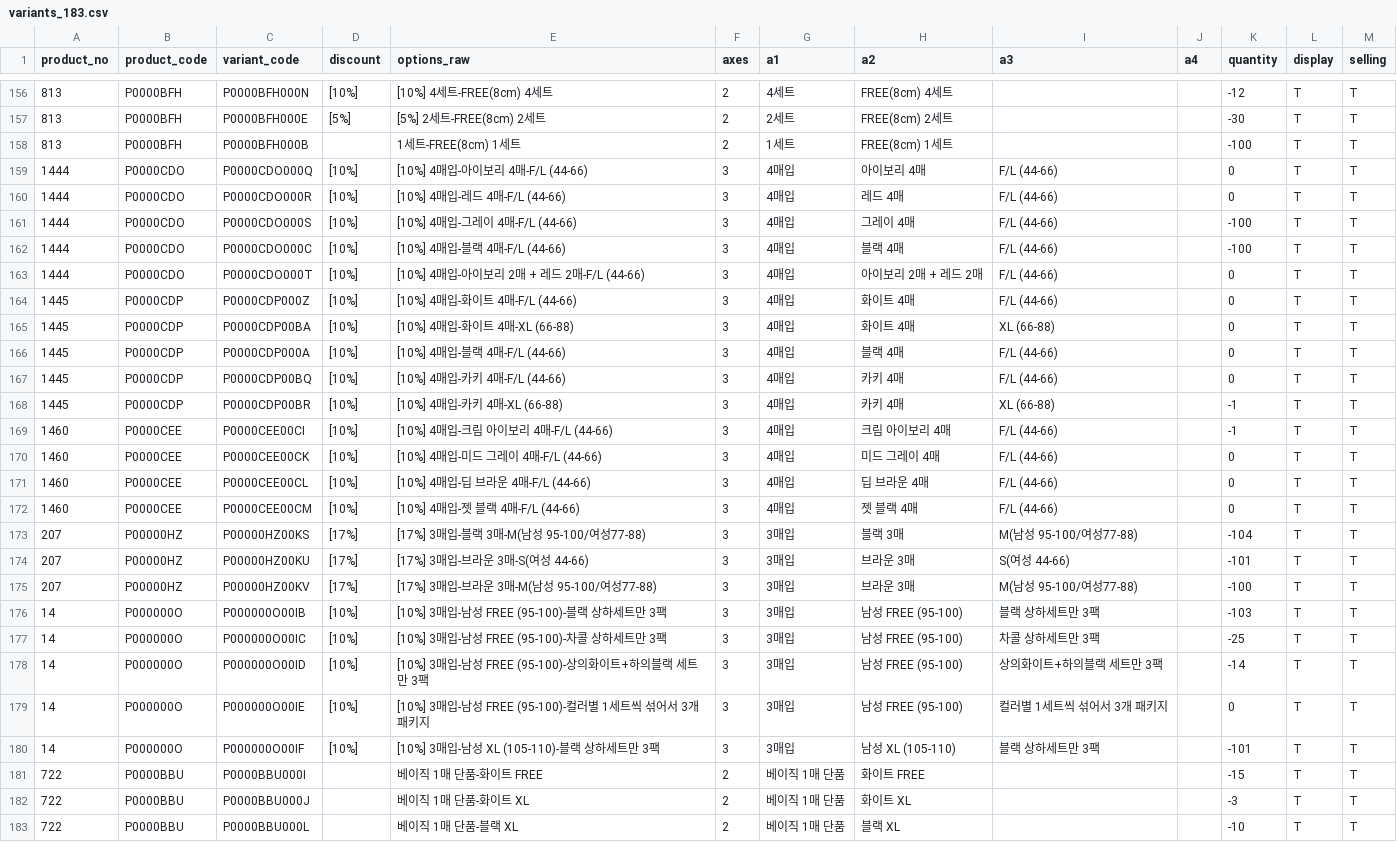
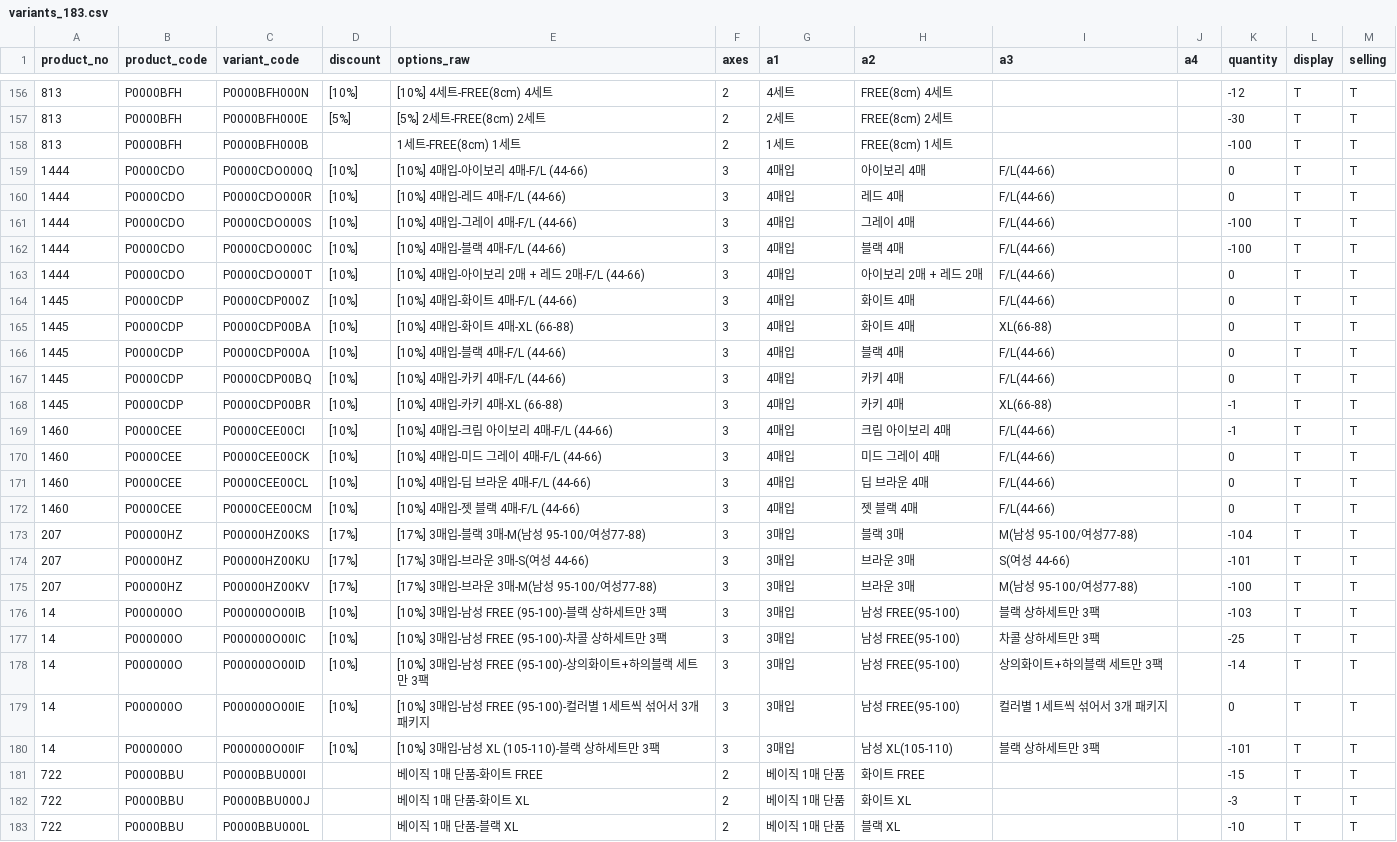
Before and after one commit to bokominw-source/marn5, a CSV file: data/variants_183.csv, drawn as a sheet; only a part is shown, gaps mark what is left out; the diff covers the shown part only.

```diff
--- a/data/variants_183.csv
+++ b/data/variants_183.csv
@@ -158,16 +158,16 @@
 813,P0000BFH,P0000BFH000B,,1세트-FREE(8cm) 1세트,2,1세트,FREE(8cm) 1세트,,,-100,T,T
-1444,P0000CDO,P0000CDO000Q,[10%],[10%] 4매입-아이보리 4매-F/L (44-66),3,4매입,아이보리 4매,F/L (44-66),,0,T,T
-1444,P0000CDO,P0000CDO000R,[10%],[10%] 4매입-레드 4매-F/L (44-66),3,4매입,레드 4매,F/L (44-66),,0,T,T
-1444,P0000CDO,P0000CDO000S,[10%],[10%] 4매입-그레이 4매-F/L (44-66),3,4매입,그레이 4매,F/L (44-66),,-100,T,T
-1444,P0000CDO,P0000CDO000C,[10%],[10%] 4매입-블랙 4매-F/L (44-66),3,4매입,블랙 4매,F/L (44-66),,-100,T,T
-1444,P0000CDO,P0000CDO000T,[10%],[10%] 4매입-아이보리 2매 + 레드 2매-F/L (44-66),3,4매입,아이보리 2매 + 레드 2매,F/L (44-66),,0,T,T
-1445,P0000CDP,P0000CDP000Z,[10%],[10%] 4매입-화이트 4매-F/L (44-66),3,4매입,화이트 4매,F/L (44-66),,0,T,T
-1445,P0000CDP,P0000CDP00BA,[10%],[10%] 4매입-화이트 4매-XL (66-88),3,4매입,화이트 4매,XL (66-88),,0,T,T
-1445,P0000CDP,P0000CDP000A,[10%],[10%] 4매입-블랙 4매-F/L (44-66),3,4매입,블랙 4매,F/L (44-66),,0,T,T
-1445,P0000CDP,P0000CDP00BQ,[10%],[10%] 4매입-카키 4매-F/L (44-66),3,4매입,카키 4매,F/L (44-66),,0,T,T
-1445,P0000CDP,P0000CDP00BR,[10%],[10%] 4매입-카키 4매-XL (66-88),3,4매입,카키 4매,XL (66-88),,-1,T,T
-1460,P0000CEE,P0000CEE00CI,[10%],[10%] 4매입-크림 아이보리 4매-F/L (44-66),3,4매입,크림 아이보리 4매,F/L (44-66),,-1,T,T
-1460,P0000CEE,P0000CEE00CK,[10%],[10%] 4매입-미드 그레이 4매-F/L (44-66),3,4매입,미드 그레이 4매,F/L (44-66),,0,T,T
-1460,P0000CEE,P0000CEE00CL,[10%],[10%] 4매입-딥 브라운 4매-F/L (44-66),3,4매입,딥 브라운 4매,F/L (44-66),,0,T,T
-1460,P0000CEE,P0000CEE00CM,[10%],[10%] 4매입-젯 블랙 4매-F/L (44-66),3,4매입,젯 블랙 4매,F/L (44-66),,0,T,T
+1444,P0000CDO,P0000CDO000Q,[10%],[10%] 4매입-아이보리 4매-F/L (44-66),3,4매입,아이보리 4매,F/L(44-66),,0,T,T
+1444,P0000CDO,P0000CDO000R,[10%],[10%] 4매입-레드 4매-F/L (44-66),3,4매입,레드 4매,F/L(44-66),,0,T,T
+1444,P0000CDO,P0000CDO000S,[10%],[10%] 4매입-그레이 4매-F/L (44-66),3,4매입,그레이 4매,F/L(44-66),,-100,T,T
+1444,P0000CDO,P0000CDO000C,[10%],[10%] 4매입-블랙 4매-F/L (44-66),3,4매입,블랙 4매,F/L(44-66),,-100,T,T
+1444,P0000CDO,P0000CDO000T,[10%],[10%] 4매입-아이보리 2매 + 레드 2매-F/L (44-66),3,4매입,아이보리 2매 + 레드 2매,F/L(44-66),,0,T,T
+1445,P0000CDP,P0000CDP000Z,[10%],[10%] 4매입-화이트 4매-F/L (44-66),3,4매입,화이트 4매,F/L(44-66),,0,T,T
+1445,P0000CDP,P0000CDP00BA,[10%],[10%] 4매입-화이트 4매-XL (66-88),3,4매입,화이트 4매,XL(66-88),,0,T,T
+1445,P0000CDP,P0000CDP000A,[10%],[10%] 4매입-블랙 4매-F/L (44-66),3,4매입,블랙 4매,F/L(44-66),,0,T,T
+1445,P0000CDP,P0000CDP00BQ,[10%],[10%] 4매입-카키 4매-F/L (44-66),3,4매입,카키 4매,F/L(44-66),,0,T,T
+1445,P0000CDP,P0000CDP00BR,[10%],[10%] 4매입-카키 4매-XL (66-88),3,4매입,카키 4매,XL(66-88),,-1,T,T
+1460,P0000CEE,P0000CEE00CI,[10%],[10%] 4매입-크림 아이보리 4매-F/L (44-66),3,4매입,크림 아이보리 4매,F/L(44-66),,-1,T,T
+1460,P0000CEE,P0000CEE00CK,[10%],[10%] 4매입-미드 그레이 4매-F/L (44-66),3,4매입,미드 그레이 4매,F/L(44-66),,0,T,T
+1460,P0000CEE,P0000CEE00CL,[10%],[10%] 4매입-딥 브라운 4매-F/L (44-66),3,4매입,딥 브라운 4매,F/L(44-66),,0,T,T
+1460,P0000CEE,P0000CEE00CM,[10%],[10%] 4매입-젯 블랙 4매-F/L (44-66),3,4매입,젯 블랙 4매,F/L(44-66),,0,T,T
 207,P00000HZ,P00000HZ00KS,[17%],[17%] 3매입-블랙 3매-M(남성 95-100/여성77-88),3,3매입,블랙 3매,M(남성 95-100/여성77-88),,-104,T,T
@@ -175,7 +175,7 @@
 207,P00000HZ,P00000HZ00KV,[17%],[17%] 3매입-브라운 3매-M(남성 95-100/여성77-88),3,3매입,브라운 3매,M(남성 95-100/여성77-88),,-100,T,T
-14,P000000O,P000000O00IB,[10%],[10%] 3매입-남성 FREE (95-100)-블랙 상하세트만 3팩,3,3매입,남성 FREE (95-100),블랙 상하세트만 3팩,,-103,T,T
-14,P000000O,P000000O00IC,[10%],[10%] 3매입-남성 FREE (95-100)-차콜 상하세트만 3팩,3,3매입,남성 FREE (95-100),차콜 상하세트만 3팩,,-25,T,T
-14,P000000O,P000000O00ID,[10%],[10%] 3매입-남성 FREE (95-100)-상의화이트+하의블랙 세트만 3팩,3,3매입,남성 FREE (95-100),상의화이트+하의블랙 세트만 3팩,,-14,T,T
-14,P000000O,P000000O00IE,[10%],[10%] 3매입-남성 FREE (95-100)-컬러별 1세트씩 섞어서 3개 패키지,3,3매입,남성 FREE (95-100),컬러별 1세트씩 섞어서 3개 패키지,,0,T,T
-14,P000000O,P000000O00IF,[10%],[10%] 3매입-남성 XL (105-110)-블랙 상하세트만 3팩,3,3매입,남성 XL (105-110),블랙 상하세트만 3팩,,-101,T,T
+14,P000000O,P000000O00IB,[10%],[10%] 3매입-남성 FREE (95-100)-블랙 상하세트만 3팩,3,3매입,남성 FREE(95-100),블랙 상하세트만 3팩,,-103,T,T
+14,P000000O,P000000O00IC,[10%],[10%] 3매입-남성 FREE (95-100)-차콜 상하세트만 3팩,3,3매입,남성 FREE(95-100),차콜 상하세트만 3팩,,-25,T,T
+14,P000000O,P000000O00ID,[10%],[10%] 3매입-남성 FREE (95-100)-상의화이트+하의블랙 세트만 3팩,3,3매입,남성 FREE(95-100),상의화이트+하의블랙 세트만 3팩,,-14,T,T
+14,P000000O,P000000O00IE,[10%],[10%] 3매입-남성 FREE (95-100)-컬러별 1세트씩 섞어서 3개 패키지,3,3매입,남성 FREE(95-100),컬러별 1세트씩 섞어서 3개 패키지,,0,T,T
+14,P000000O,P000000O00IF,[10%],[10%] 3매입-남성 XL (105-110)-블랙 상하세트만 3팩,3,3매입,남성 XL(105-110),블랙 상하세트만 3팩,,-101,T,T
 722,P0000BBU,P0000BBU000I,,베이직 1매 단품-화이트 FREE,2,베이직 1매 단품,화이트 FREE,,,-15,T,T
```
Also changed, not shown: 22 edited cells elsewhere in this file, data/products_41.csv, 3 other files.
